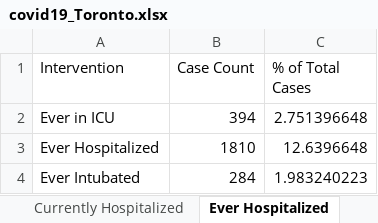
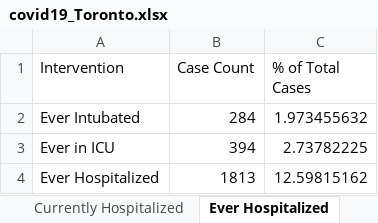
Before and after one commit to mponce0/covid19.reports, an Excel workbook: data/covid19_Toronto.xlsx, sheet Ever Hospitalized, drawn as a sheet; values as stored, in another font and other column widths than the file's, no borders; removed rows and columns are numbered as before the commit, all else as after; the diff names each change by its address in the sheet, - before the commit and + after, or states it on an @@ line.

```diff
--- a/data/covid19_Toronto.xlsx (sheet Ever Hospitalized)
+++ b/data/covid19_Toronto.xlsx (sheet Ever Hospitalized)
+row 2: Ever Intubated | 284 | 1.973455632
-C3 (% of Total Cases): 2.751396648
+C3 (% of Total Cases): 2.73782225
-B4 (Case Count): 1810
+B4 (Case Count): 1813
-C4 (% of Total Cases): 12.6396648
+C4 (% of Total Cases): 12.59815162
-row 4: Ever Intubated | 284 | 1.983240223
```
Also changed, not shown: sheet Cumulative Cases by Episode Dat, sheet Cumulative Cases by Reported Da, sheet Cases by Episode Date, sheet Cases by Reported Date, sheet Cases by Age, sheet Cases by Gender, 5 more sheets.
